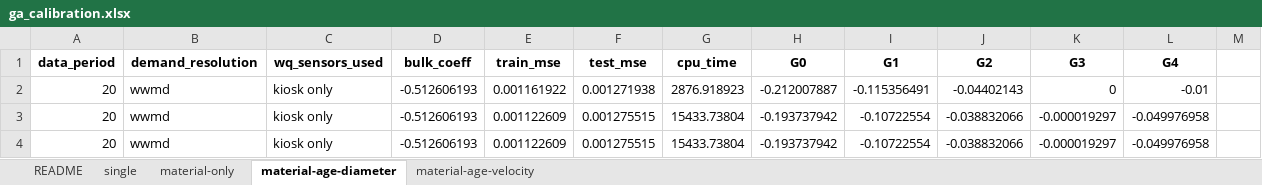
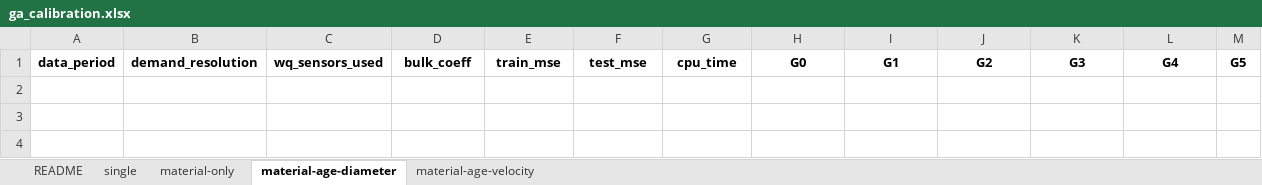
Before and after one commit to bradleywjenks/bayesian-wq-calibration, an Excel workbook: results/wq/ga_calibration.xlsx, sheet material-age-diameter, drawn as a sheet; values as stored, in another font and other column widths than the file's, no borders; the diff names each change by its address in the sheet, - before the commit and + after, or states it on an @@ line.

```diff
--- a/results/wq/ga_calibration.xlsx (sheet material-age-diameter)
+++ b/results/wq/ga_calibration.xlsx (sheet material-age-diameter)
-M1: (empty)
+M1: G5
-row 2: 20 | wwmd | kiosk only | -0.512606193 | 0.001161922 | 0.001271938 | 2876.918923 | -0.212007887 | -0.115356491 | -0.04402143 | 0 | -0.01
-row 3: 20 | wwmd | kiosk only | -0.512606193 | 0.001122609 | 0.001275515 | 15433.73804 | -0.193737942 | -0.10722554 | -0.038832066 | -0.000019297 | -0.049976958
-row 4: 20 | wwmd | kiosk only | -0.512606193 | 0.001122609 | 0.001275515 | 15433.73804 | -0.193737942 | -0.10722554 | -0.038832066 | -0.000019297 | -0.049976958
```
Also changed, not shown: sheet material-age-velocity, sheet README, 6 other files.
